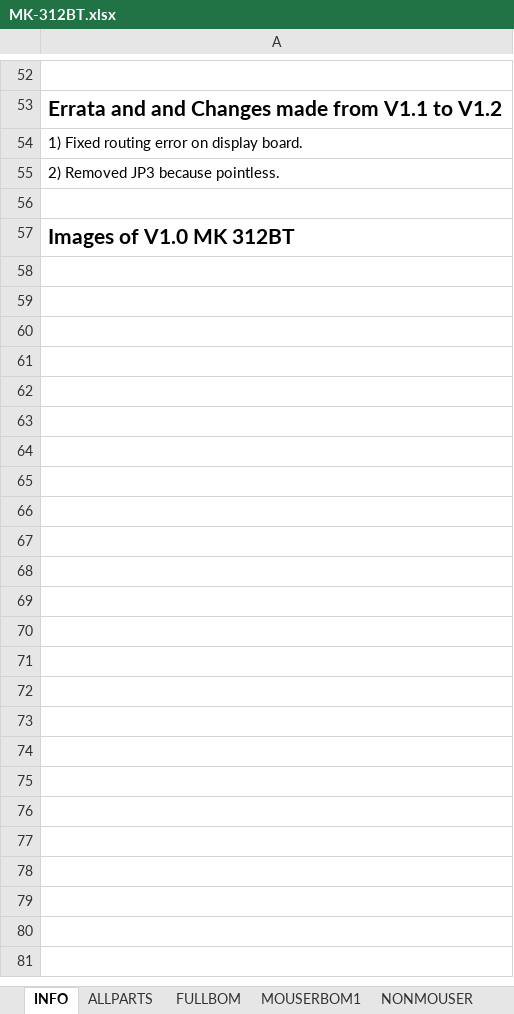
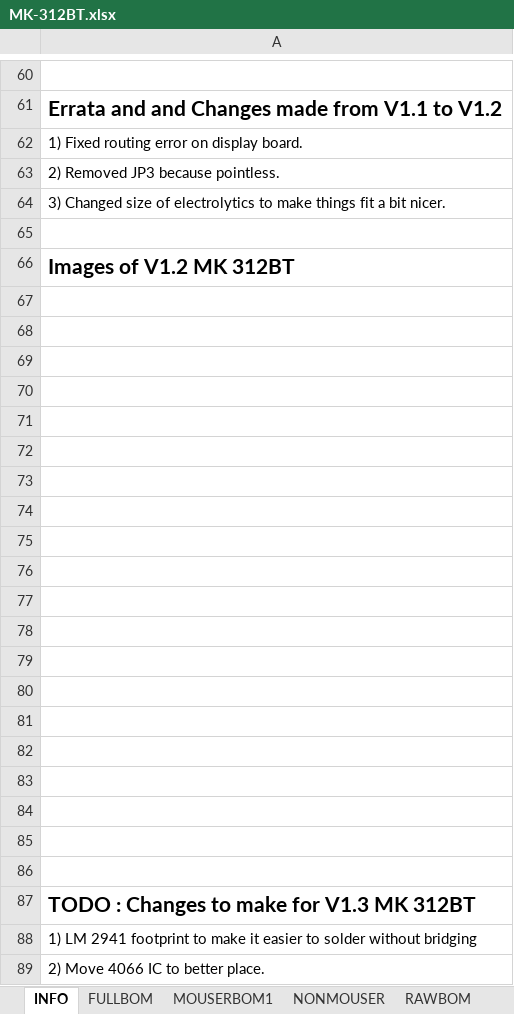
Before and after one commit to controlprogram/mk312-bt, an Excel workbook: BOMS/MK-312BT.xlsx, sheet INFO, drawn as a sheet; only a part is shown, gaps mark what is left out; values as stored, in another font and other column widths than the file's, no borders; charts and pictures not drawn; addresses are those after the commit; the diff covers the shown part only; the diff names each change by its address in the sheet, - before the commit and + after, or states it on an @@ line.

```diff
--- a/BOMS/MK-312BT.xlsx (sheet INFO)
+++ b/BOMS/MK-312BT.xlsx (sheet INFO)
-sheet tab: ALLPARTS
+row 64: 3) Changed size of electrolytics to make things fit a bit nicer.
-A66: Images of V1.0 MK 312BT
+A66: Images of V1.2 MK 312BT
+row 67: (empty)
+row 68: (empty)
+row 69: (empty)
+row 70: (empty)
+row 71: (empty)
+row 72: (empty)
+row 73: (empty)
+row 74: (empty)
+row 75: (empty)
+row 76: (empty)
+row 77: (empty)
+row 78: (empty)
+row 79: (empty)
+row 80: (empty)
+row 81: (empty)
+row 82: (empty)
+row 83: (empty)
+row 84: (empty)
+row 85: (empty)
+row 86: (empty)
+row 87: TODO : Changes to make for V1.3 MK 312BT
+row 88: 1) LM 2941 footprint to make it easier to solder without bridging
+row 89: 2) Move 4066 IC to better place.
```
Also changed, not shown: 10 added rows, 2 removed rows and 5 edited cells elsewhere in this sheet, sheet RAWBOM, sheet MOUSERBOM1, sheet FULLBOM, sheet NONMOUSER, other sheet tabs, formulas that keep their value, charts or pictures, 17 other files.
